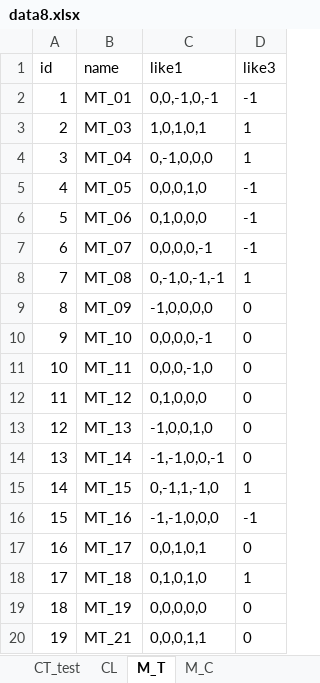
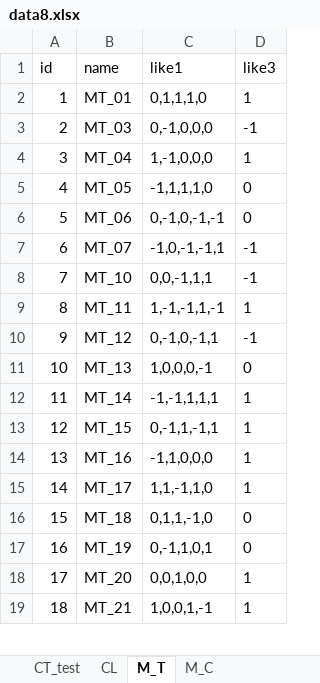
Before and after one commit to zzzharden/USCP_GA_RG_HH, an Excel workbook: data/large/data8.xlsx, sheet M_T, drawn as a sheet; only a part is shown; values as stored, in another font and other column widths than the file's, no borders; removed rows and columns are numbered as before the commit, all else as after; the diff covers the shown part only; the diff names each change by its address in the sheet, - before the commit and + after, or states it on an @@ line.

```diff
--- a/data/large/data8.xlsx (sheet M_T)
+++ b/data/large/data8.xlsx (sheet M_T)
-C2 (like1): 0,0,-1,0,-1
+C2 (like1): 0,1,1,1,0
-D2 (like3): -1
+D2 (like3): 1
-C3 (like1): 1,0,1,0,1
+C3 (like1): 0,-1,0,0,0
-D3 (like3): 1
+D3 (like3): -1
-C4 (like1): 0,-1,0,0,0
+C4 (like1): 1,-1,0,0,0
-C5 (like1): 0,0,0,1,0
+C5 (like1): -1,1,1,1,0
-D5:D6 (like3): -1
+D5:D6 (like3): 0
-C6 (like1): 0,1,0,0,0
+C6 (like1): 0,-1,0,-1,-1
-C7 (like1): 0,0,0,0,-1
+C7 (like1): -1,0,-1,-1,1
-row 8: 7 | MT_08 | 0,-1,0,-1,-1 | 1
-row 9: 8 | MT_09 | -1,0,0,0,0 | 0
@@ column A (id) renumbered from row 8 down @@
-C8 (like1): 0,0,0,0,-1
+C8 (like1): 0,0,-1,1,1
-D8 (like3): 0
+D8 (like3): -1
-C9 (like1): 0,0,0,-1,0
+C9 (like1): 1,-1,-1,1,-1
-D9 (like3): 0
+D9 (like3): 1
-C10 (like1): 0,1,0,0,0
+C10 (like1): 0,-1,0,-1,1
-D10 (like3): 0
+D10 (like3): -1
-C11 (like1): -1,0,0,1,0
+C11 (like1): 1,0,0,0,-1
-C12 (like1): -1,-1,0,0,-1
+C12 (like1): -1,-1,1,1,1
-D12 (like3): 0
+D12 (like3): 1
-C13 (like1): 0,-1,1,-1,0
+C13 (like1): 0,-1,1,-1,1
-C14 (like1): -1,-1,0,0,0
+C14 (like1): -1,1,0,0,0
-D14 (like3): -1
+D14 (like3): 1
-C15 (like1): 0,0,1,0,1
+C15 (like1): 1,1,-1,1,0
-D15 (like3): 0
+D15 (like3): 1
-C16 (like1): 0,1,0,1,0
+C16 (like1): 0,1,1,-1,0
-D16 (like3): 1
+D16 (like3): 0
-C17 (like1): 0,0,0,0,0
+C17 (like1): 0,-1,1,0,1
+row 18: 17 | MT_20 | 0,0,1,0,0 | 1
-C19 (like1): 0,0,0,1,1
+C19 (like1): 1,0,0,1,-1
-D19 (like3): 0
+D19 (like3): 1
```
Also changed, not shown: 4 added rows, 11 removed rows and 101 edited cells elsewhere in this sheet, sheet CT_test, sheet M_C, sheet CL, data/large/data10.xlsx, data/large/data2.xlsx, 23 other files.
